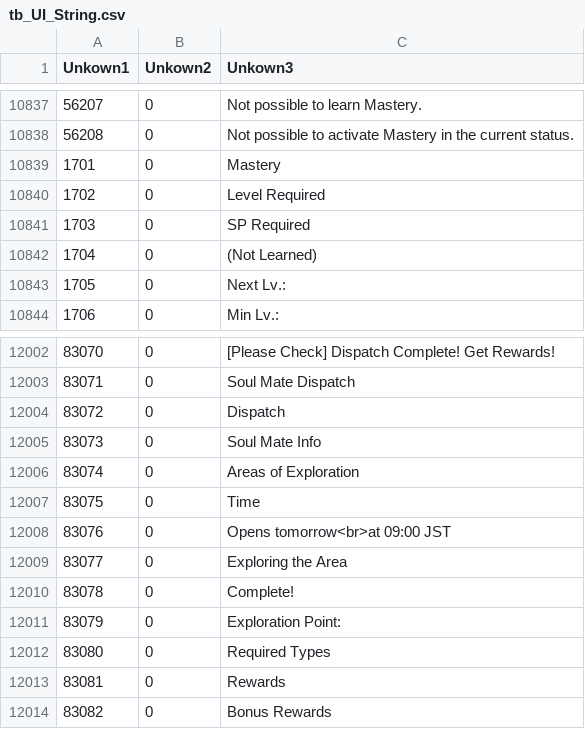
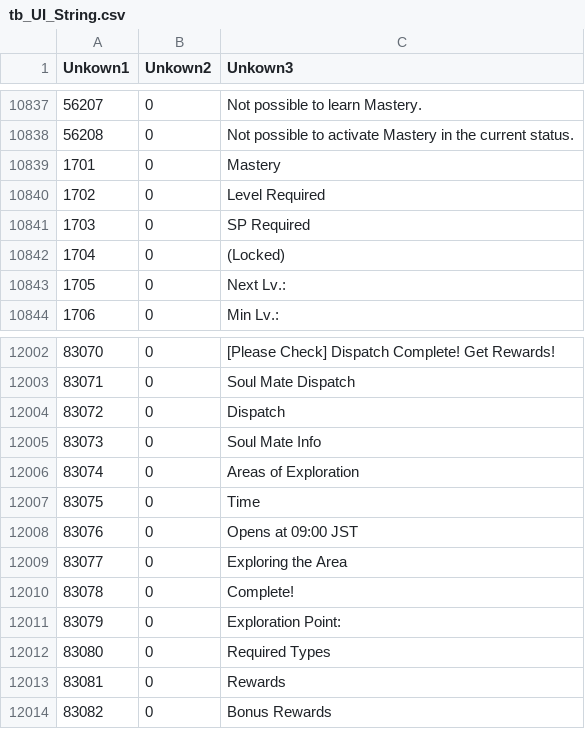
Before and after one commit to ronata7/swtl-translation, a CSV file: files/TL csv/tb_UI_String.csv, drawn as a sheet; only a part is shown, gaps mark what is left out; the diff covers the shown part only.

```diff
--- a/files/TL csv/tb_UI_String.csv
+++ b/files/TL csv/tb_UI_String.csv
@@ -10841,3 +10841,3 @@ Unkown1	Unkown2	Unkown3
 1703	0	SP Required	
-1704	0	(Not Learned)	
+1704	0	(Locked)	
 1705	0	Next Lv.:	
@@ -12007,3 +12007,3 @@ Unkown1	Unkown2	Unkown3
 83075	0	Time	
-83076	0	Opens tomorrow<br>at 09:00 JST	
+83076	0	Opens at 09:00 JST	
 83077	0	Exploring the Area	
```
Also changed, not shown: 12 edited cells elsewhere in this file, 3 other files.
